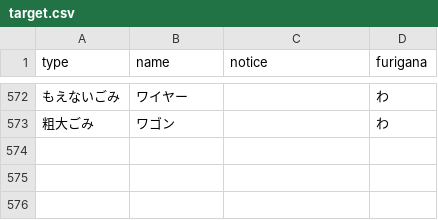
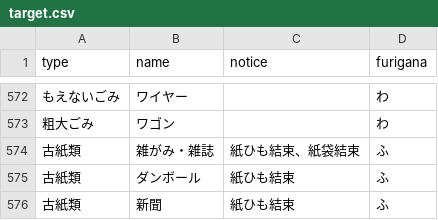
Before and after one commit to kahokushi2004/5374, a CSV file: data/target.csv, drawn as a sheet; only a part is shown, gaps mark what is left out.

Commit message:
Update target.csv

```diff
--- a/data/target.csv
+++ b/data/target.csv
@@ -573 +573,4 @@ type,name,notice,furigana,
 粗大ごみ,ワゴン,,わ,
+古紙類,雑がみ・雑誌,紙ひも結束、紙袋結束,ふ,
+古紙類,ダンボール,紙ひも結束,ふ,
+古紙類,新聞,紙ひも結束,ふ,
```
